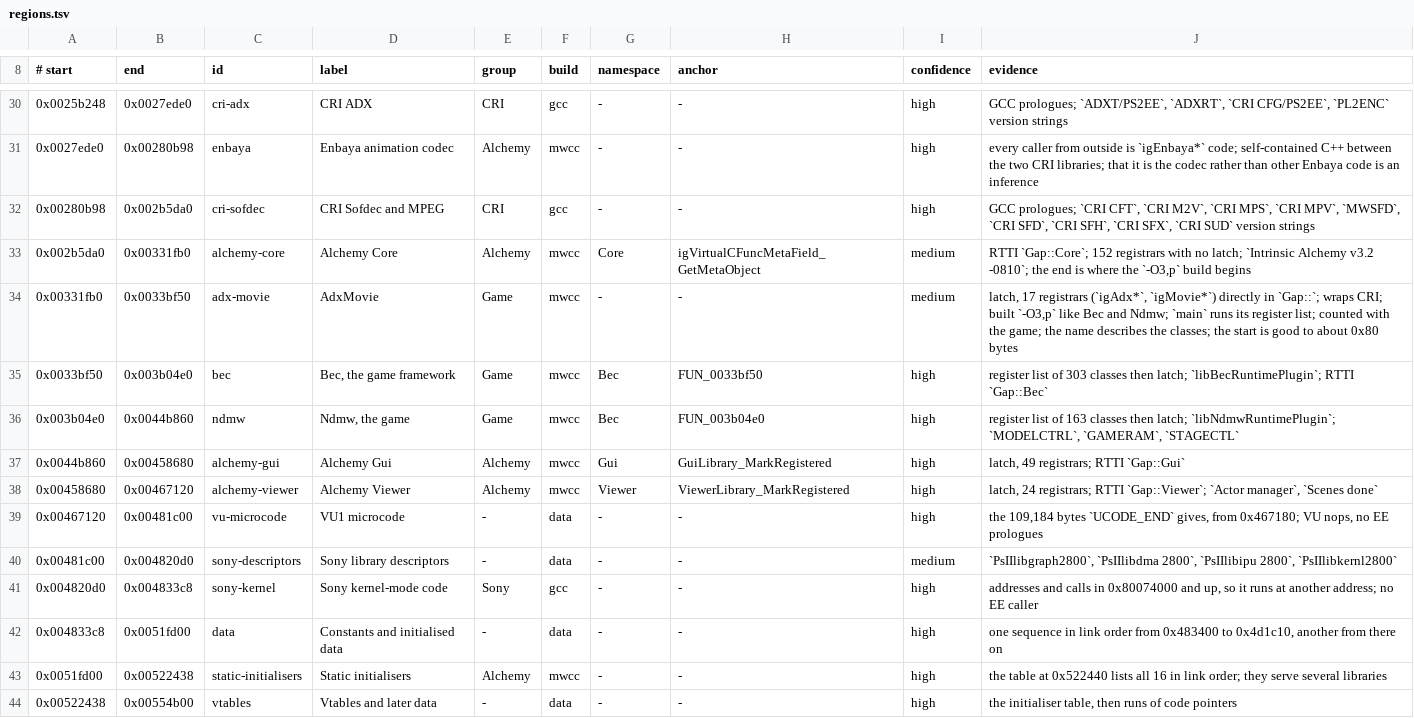
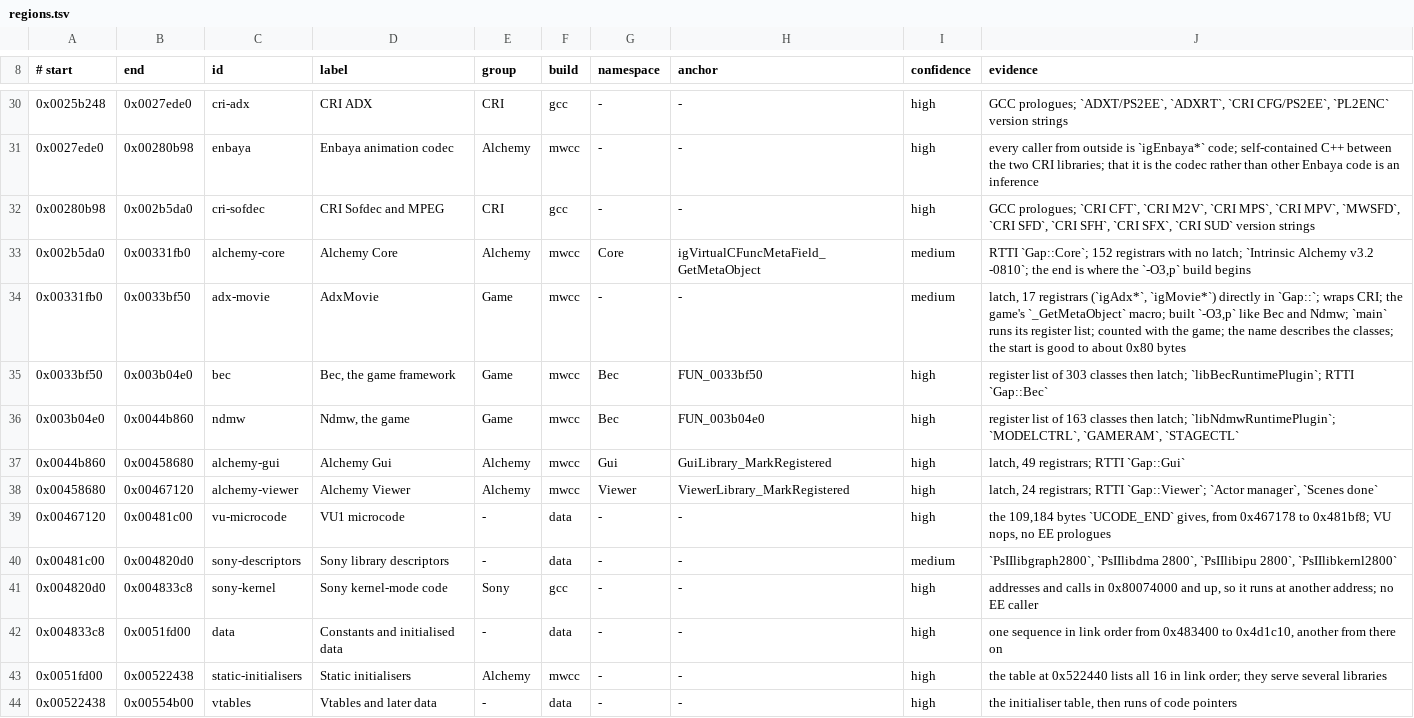
Before and after one commit to crashbashash/DW4_Decomp, a TSV file: config/SLUS-20836/regions.tsv, drawn as a sheet; only a part is shown, gaps mark what is left out.

```diff
--- a/config/SLUS-20836/regions.tsv
+++ b/config/SLUS-20836/regions.tsv
@@ -33,3 +33,3 @@
 0x002b5da0	0x00331fb0	alchemy-core	Alchemy Core	Alchemy	mwcc	Core	igVirtualCFuncMetaField_GetMetaObject	medium	RTTI `Gap::Core`; 152 registrars with no latch; `Intrinsic Alchemy  v3.2 -0810`; the end is where the `-O3,p` build begins
-0x00331fb0	0x0033bf50	adx-movie	AdxMovie	Game	mwcc	-	-	medium	latch, 17 registrars (`igAdx*`, `igMovie*`) directly in `Gap::`; wraps CRI; built `-O3,p` like Bec and Ndmw; `main` runs its register list; counted with the game; the name describes the classes; the start is good to about 0x80 bytes
+0x00331fb0	0x0033bf50	adx-movie	AdxMovie	Game	mwcc	-	-	medium	latch, 17 registrars (`igAdx*`, `igMovie*`) directly in `Gap::`; wraps CRI; the game's `_GetMetaObject` macro; built `-O3,p` like Bec and Ndmw; `main` runs its register list; counted with the game; the name describes the classes; the start is good to about 0x80 bytes
 0x0033bf50	0x003b04e0	bec	Bec, the game framework	Game	mwcc	Bec	FUN_0033bf50	high	register list of 303 classes then latch; `libBecRuntimePlugin`; RTTI `Gap::Bec`
@@ -38,3 +38,3 @@
 0x00458680	0x00467120	alchemy-viewer	Alchemy Viewer	Alchemy	mwcc	Viewer	ViewerLibrary_MarkRegistered	high	latch, 24 registrars; RTTI `Gap::Viewer`; `Actor manager`, `Scenes done`
-0x00467120	0x00481c00	vu-microcode	VU1 microcode	-	data	-	-	high	the 109,184 bytes `UCODE_END` gives, from 0x467180; VU nops, no EE prologues
+0x00467120	0x00481c00	vu-microcode	VU1 microcode	-	data	-	-	high	the 109,184 bytes `UCODE_END` gives, from 0x467178 to 0x481bf8; VU nops, no EE prologues
 0x00481c00	0x004820d0	sony-descriptors	Sony library descriptors	-	data	-	-	medium	`PsIIlibgraph2800`, `PsIIlibdma  2800`, `PsIIlibipu  2800`, `PsIIlibkernl2800`
```
Also changed, not shown: 8 other files.
